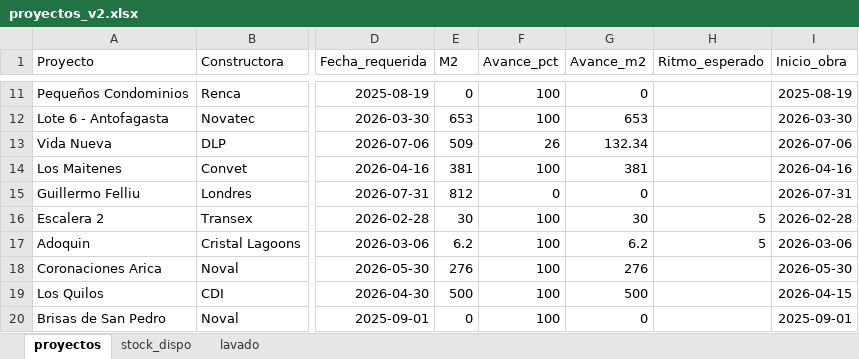
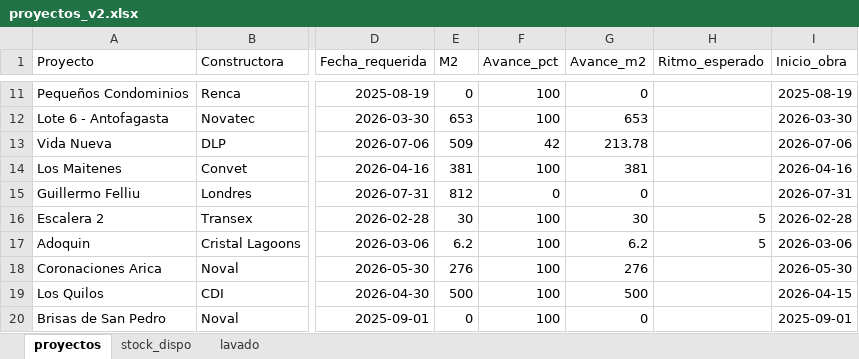
Before and after one commit to c-izquierdo/Produccion, an Excel workbook: proyectos_v2.xlsx, sheet proyectos, drawn as a sheet; only a part is shown, gaps mark what is left out; values as stored, in another font and other column widths than the file's, no borders; the diff names each change by its address in the sheet, - before the commit and + after, or states it on an @@ line.

Commit message:
Actualización de datos desde Streamlit

```diff
--- a/proyectos_v2.xlsx (sheet proyectos)
+++ b/proyectos_v2.xlsx (sheet proyectos)
-F13 (Avance_pct): 26
+F13 (Avance_pct): 42
-G13 (Avance_m2): 132.34
+G13 (Avance_m2): 213.78
```
